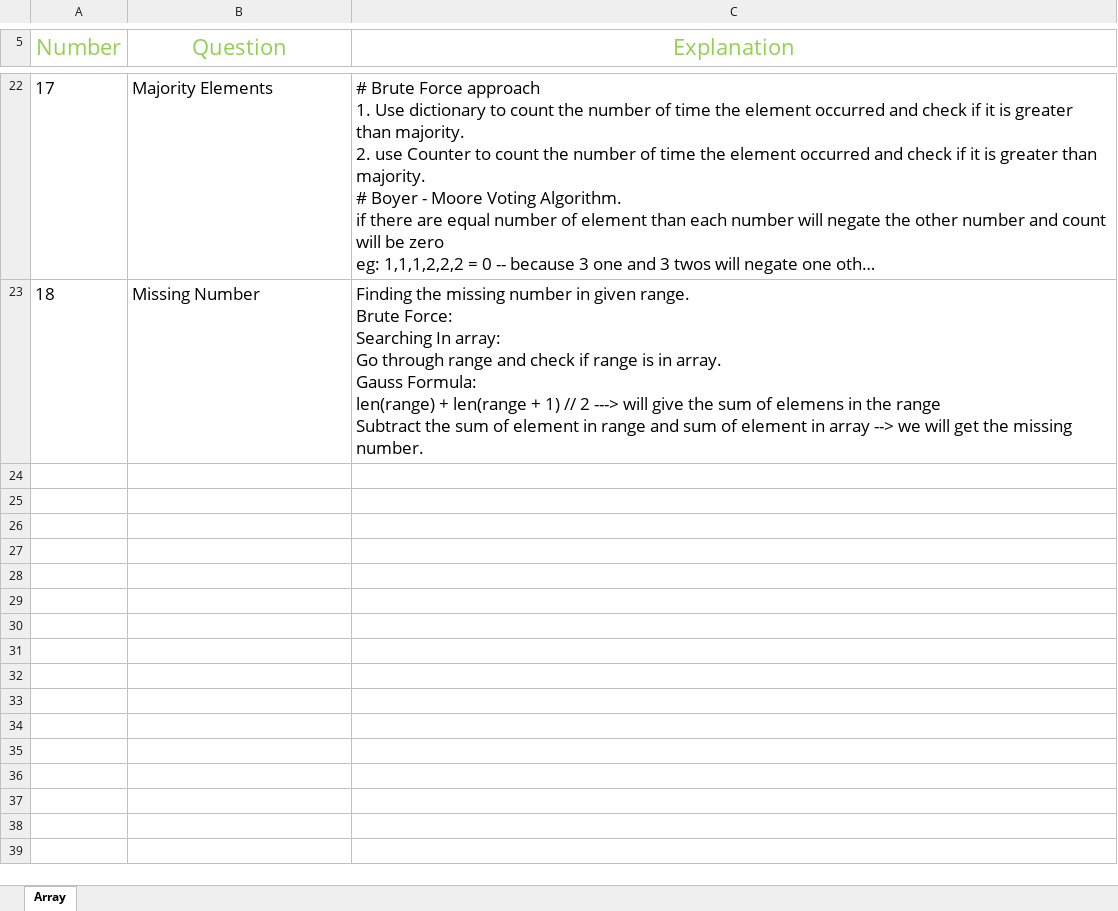
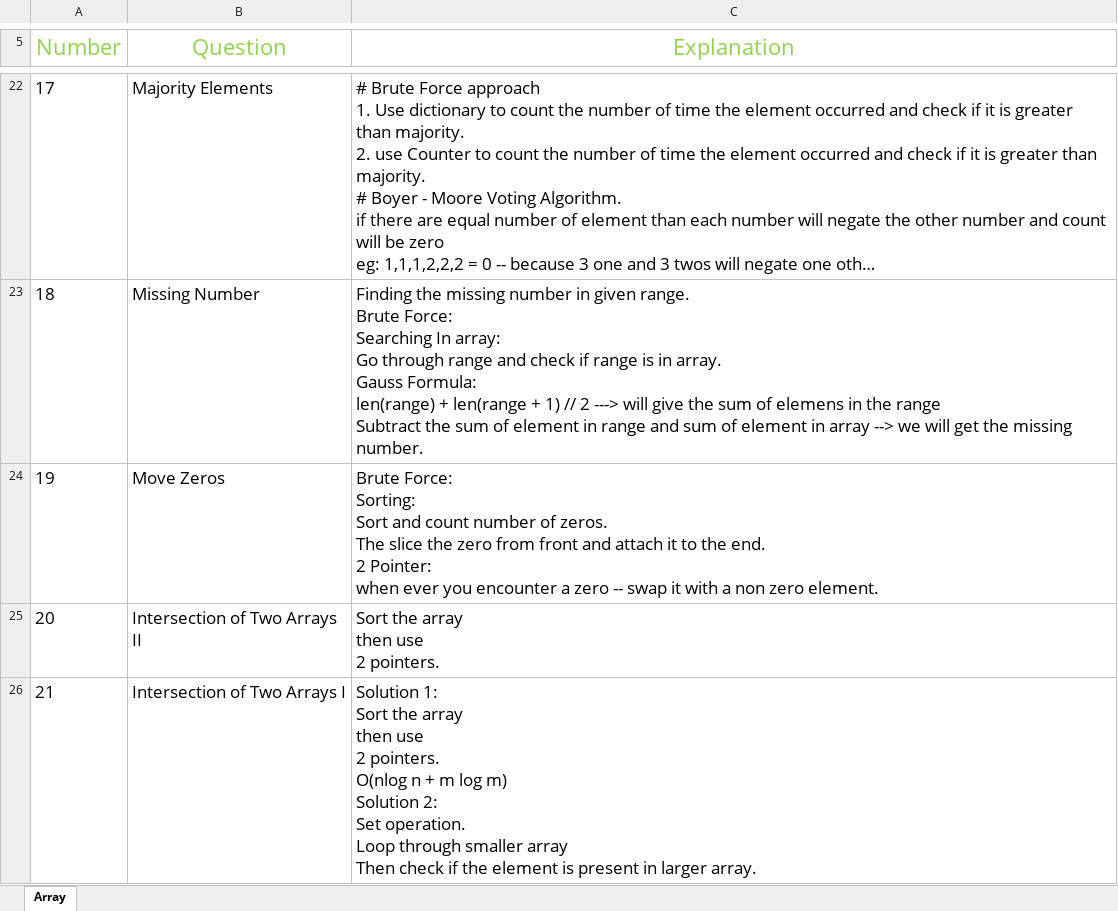
Before and after one commit to RATHOD-SHUBHAM/DataStructure-And-Algorithm, an Excel workbook: Data Structure/DataStrucuture.xlsx, sheet Array, drawn as a sheet; only a part is shown, gaps mark what is left out; long unchanged cells end in …; values as stored, in another font and other column widths than the file's, no borders; ↵ is a line break in a cell; the diff names each change by its address in the sheet, - before the commit and + after, or states it on an @@ line.

Commit message:
move zero

```diff
--- a/Data Structure/DataStrucuture.xlsx (sheet Array)
+++ b/Data Structure/DataStrucuture.xlsx (sheet Array)
+row 24: 19 | Move Zeros | Brute Force: ↵ Sorting: ↵ Sort and count number of zeros. ↵ The slice the zero from front and attach it to the end. ↵ 2 Pointer: ↵ when ever you encounter a zero -- swap it with a non zero element.
+row 25: 20 | Intersection of Two Arrays II | Sort the array ↵ then use ↵ 2 pointers.
+row 26: 21 | Intersection of Two Arrays I | Solution 1: ↵ Sort the array ↵ then use ↵ 2 pointers. ↵ O(nlog n + m log m) ↵ Solution 2: ↵ Set operation. ↵ Loop through smaller array ↵ Then check if the element is present in larger array.
```
Also changed, not shown: Data Structure/Blind/Leetcode 75 Questions (NeetCode on yt).xlsx, 7 other files.
